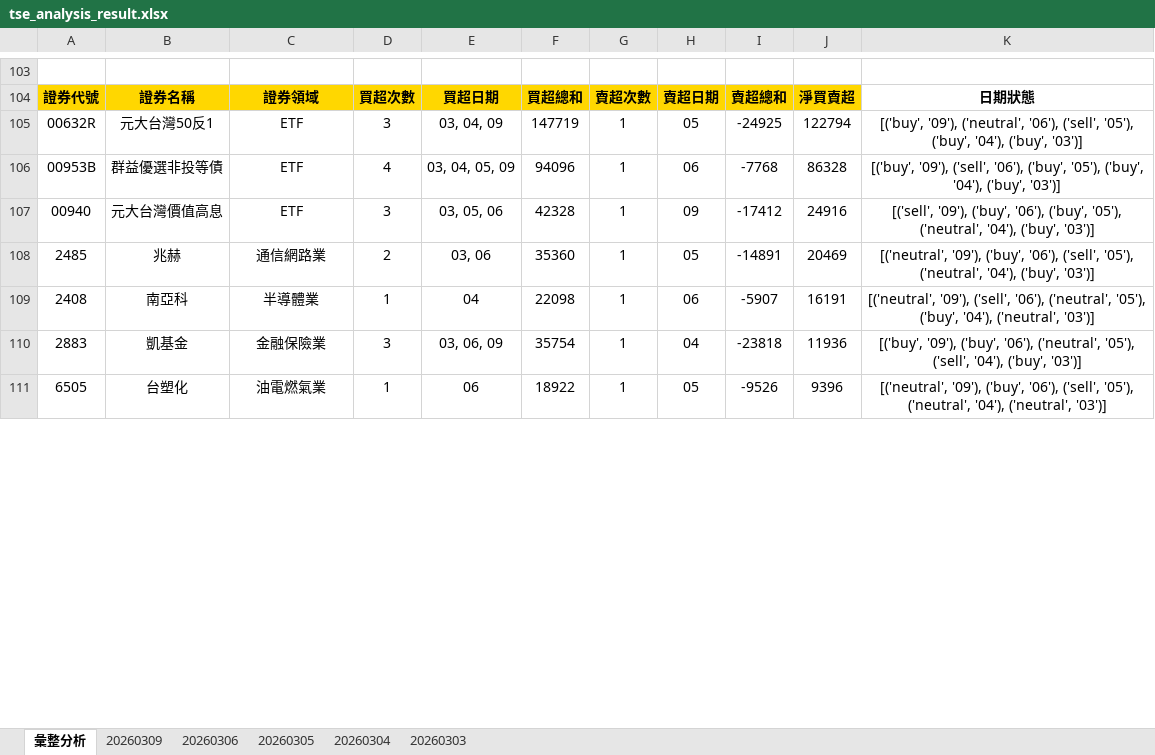
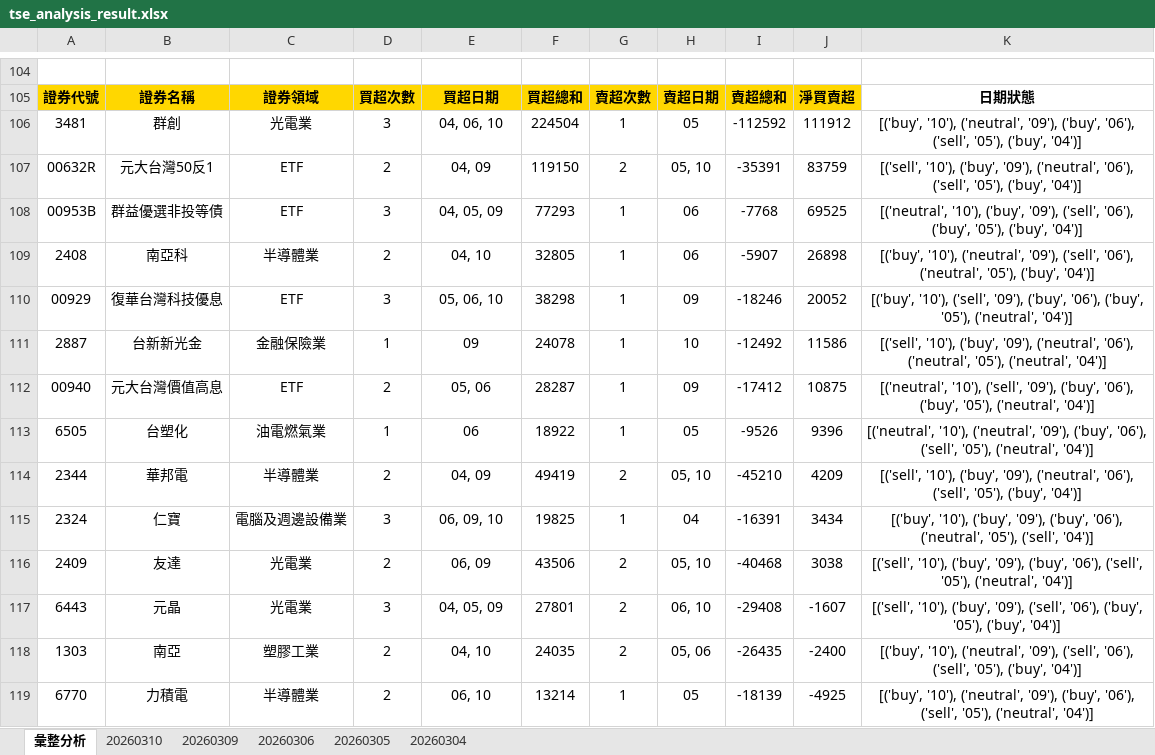
Before and after one commit to ccupcpop/GetDailyStock, an Excel workbook: StockInfo/tse_analysis_result.xlsx, sheet 彙整分析, drawn as a sheet; only a part is shown, gaps mark what is left out; values as stored, in another font and other column widths than the file's, no borders; removed rows and columns are numbered as before the commit, all else as after; the diff covers the shown part only; the diff names each change by its address in the sheet, - before the commit and + after, or states it on an @@ line.

```diff
--- a/StockInfo/tse_analysis_result.xlsx (sheet 彙整分析)
+++ b/StockInfo/tse_analysis_result.xlsx (sheet 彙整分析)
-sheet tab: 20260303
+sheet tab: 20260310
+row 106: 3481 | 群創 | 光電業 | 3 | 04, 06, 10 | 224504 | 1 | 05 | -112592 | 111912 | [('buy', '10'), ('neutral', '09'), ('buy', '06'), ('sell', '05'), ('buy', '04')]
-D107: 3
+D107: 2
-E107: 03, 04, 09
+E107: 04, 09
-F107: 147719
+F107: 119150
-G107: 1
+G107: 2
-H107: 05
+H107: 05, 10
-I107: -24925
+I107: -35391
-J107: 122794
+J107: 83759
-K107: [('buy', '09'), ('neutral', '06'), ('sell', '05'), ('buy', '04'), ('buy', '03')]
+K107: [('sell', '10'), ('buy', '09'), ('neutral', '06'), ('sell', '05'), ('buy', '04')]
-D108: 4
+D108: 3
-E108: 03, 04, 05, 09
+E108: 04, 05, 09
-F108: 94096
+F108: 77293
-J108: 86328
+J108: 69525
-K108: [('buy', '09'), ('sell', '06'), ('buy', '05'), ('buy', '04'), ('buy', '03')]
+K108: [('neutral', '10'), ('buy', '09'), ('sell', '06'), ('buy', '05'), ('buy', '04')]
+row 109: 2408 | 南亞科 | 半導體業 | 2 | 04, 10 | 32805 | 1 | 06 | -5907 | 26898 | [('buy', '10'), ('neutral', '09'), ('sell', '06'), ('neutral', '05'), ('buy', '04')]
+row 110: 00929 | 復華台灣科技優息 | ETF | 3 | 05, 06, 10 | 38298 | 1 | 09 | -18246 | 20052 | [('buy', '10'), ('sell', '09'), ('buy', '06'), ('buy', '05'), ('neutral', '04')]
+row 111: 2887 | 台新新光金 | 金融保險業 | 1 | 09 | 24078 | 1 | 10 | -12492 | 11586 | [('sell', '10'), ('buy', '09'), ('neutral', '06'), ('neutral', '05'), ('neutral', '04')]
-D112: 3
+D112: 2
-E112: 03, 05, 06
+E112: 05, 06
-F112: 42328
+F112: 28287
-J112: 24916
+J112: 10875
-K112: [('sell', '09'), ('buy', '06'), ('buy', '05'), ('neutral', '04'), ('buy', '03')]
+K112: [('neutral', '10'), ('sell', '09'), ('buy', '06'), ('buy', '05'), ('neutral', '04')]
-row 108: 2485 | 兆赫 | 通信網路業 | 2 | 03, 06 | 35360 | 1 | 05 | -14891 | 20469 | [('neutral', '09'), ('buy', '06'), ('sell', '05'), ('neutral', '04'), ('buy', '03')]
-row 109: 2408 | 南亞科 | 半導體業 | 1 | 04 | 22098 | 1 | 06 | -5907 | 16191 | [('neutral', '09'), ('sell', '06'), ('neutral', '05'), ('buy', '04'), ('neutral', '03')]
-row 110: 2883 | 凱基金 | 金融保險業 | 3 | 03, 06, 09 | 35754 | 1 | 04 | -23818 | 11936 | [('buy', '09'), ('buy', '06'), ('neutral', '05'), ('sell', '04'), ('buy', '03')]
-K113: [('neutral', '09'), ('buy', '06'), ('sell', '05'), ('neutral', '04'), ('neutral', '03')]
+K113: [('neutral', '10'), ('neutral', '09'), ('buy', '06'), ('sell', '05'), ('neutral', '04')]
+row 114: 2344 | 華邦電 | 半導體業 | 2 | 04, 09 | 49419 | 2 | 05, 10 | -45210 | 4209 | [('sell', '10'), ('buy', '09'), ('neutral', '06'), ('sell', '05'), ('buy', '04')]
+row 115: 2324 | 仁寶 | 電腦及週邊設備業 | 3 | 06, 09, 10 | 19825 | 1 | 04 | -16391 | 3434 | [('buy', '10'), ('buy', '09'), ('buy', '06'), ('neutral', '05'), ('sell', '04')]
+row 116: 2409 | 友達 | 光電業 | 2 | 06, 09 | 43506 | 2 | 05, 10 | -40468 | 3038 | [('sell', '10'), ('buy', '09'), ('buy', '06'), ('sell', '05'), ('neutral', '04')]
+row 117: 6443 | 元晶 | 光電業 | 3 | 04, 05, 09 | 27801 | 2 | 06, 10 | -29408 | -1607 | [('sell', '10'), ('buy', '09'), ('sell', '06'), ('buy', '05'), ('buy', '04')]
+row 118: 1303 | 南亞 | 塑膠工業 | 2 | 04, 10 | 24035 | 2 | 05, 06 | -26435 | -2400 | [('buy', '10'), ('neutral', '09'), ('sell', '06'), ('sell', '05'), ('buy', '04')]
+row 119: 6770 | 力積電 | 半導體業 | 2 | 06, 10 | 13214 | 1 | 05 | -18139 | -4925 | [('buy', '10'), ('neutral', '09'), ('buy', '06'), ('sell', '05'), ('neutral', '04')]
```
Also changed, not shown: 45 added rows, 51 removed rows and 35 edited cells elsewhere in this sheet, sheet 20260309, StockInfo/otc_analysis_result.xlsx, 12 other files.
